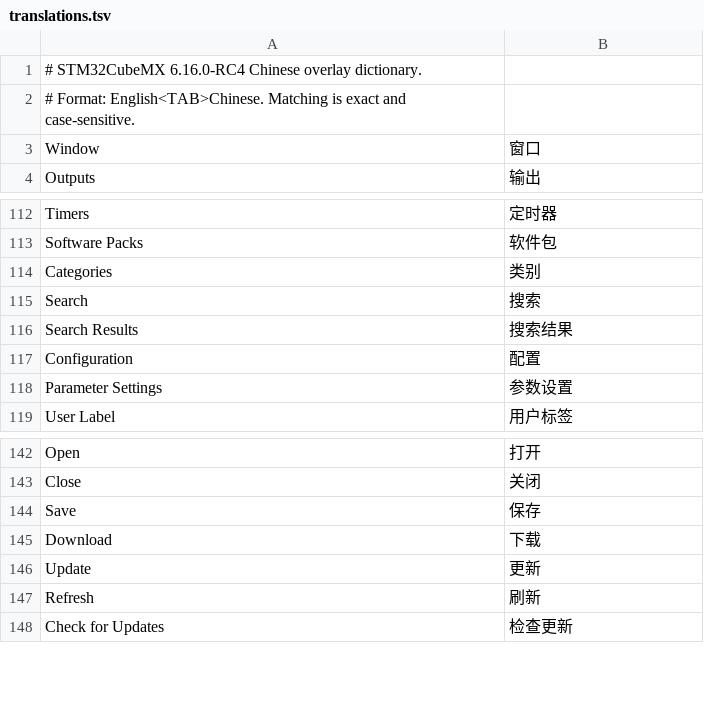
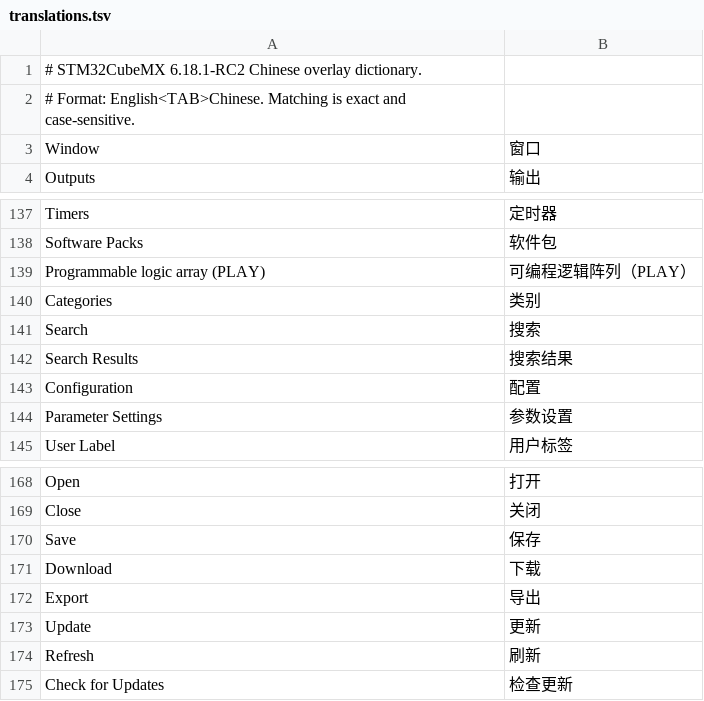
Before and after one commit to fraternity-z/STM32CubeMX-Chinese-Patcher, a TSV file: src/STM32CubeMX.ChinesePatcher/Resources/Payload/translations.tsv, drawn as a sheet; only a part is shown, gaps mark what is left out; the diff covers the shown part only.

Commit message:
feat: 增强兼容性验证，支持 STM32CubeMX 6.18.1-RC2，更新翻译字典

```diff
--- a/src/STM32CubeMX.ChinesePatcher/Resources/Payload/translations.tsv
+++ b/src/STM32CubeMX.ChinesePatcher/Resources/Payload/translations.tsv
@@ -1,2 +1,2 @@
-# STM32CubeMX 6.16.0-RC4 Chinese overlay dictionary.
+# STM32CubeMX 6.18.1-RC2 Chinese overlay dictionary.
 # Format: English<TAB>Chinese. Matching is exact and case-sensitive.
@@ -113,2 +138,3 @@ Timers	定时器
 Software Packs	软件包
+Programmable logic array (PLAY)	可编程逻辑阵列（PLAY）
 Categories	类别
@@ -145,2 +171,3 @@ Save	保存
 Download	下载
+Export	导出
 Update	更新
```
Also changed, not shown: 25 added rows elsewhere in this file, 11 other files.
